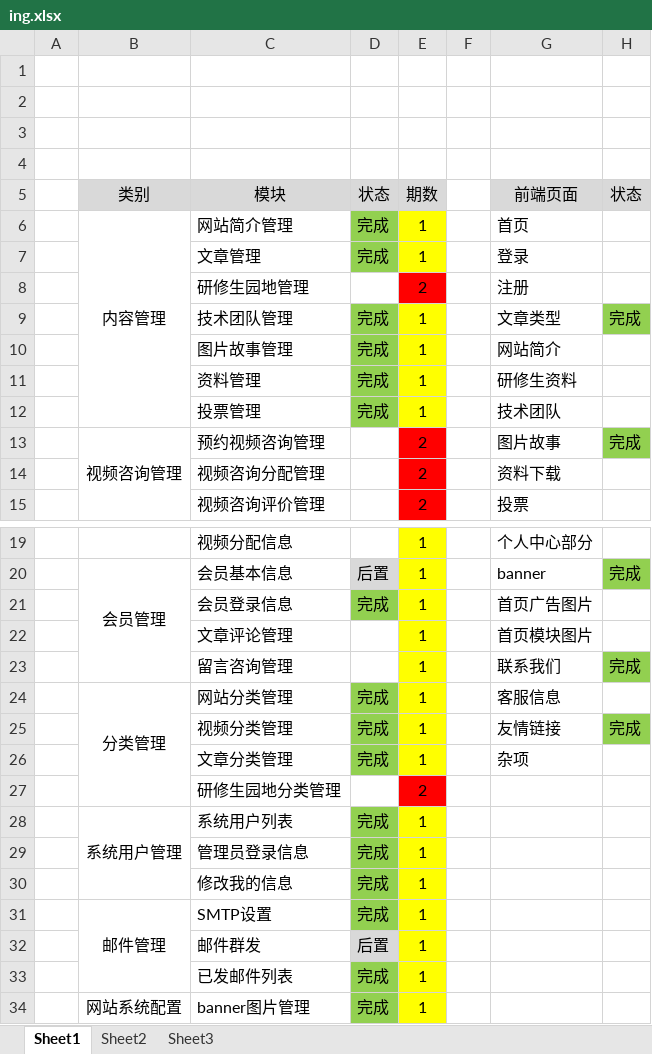
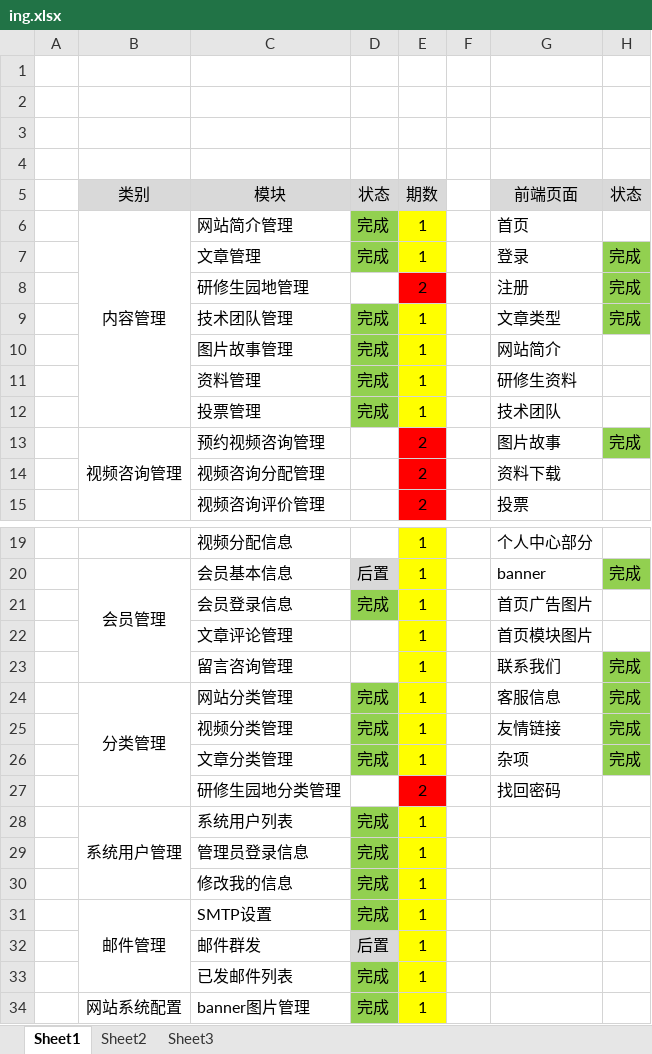
Before and after one commit to guangxu1202/yrzgy, an Excel workbook: ing.xlsx, sheet Sheet1, drawn as a sheet; only a part is shown, gaps mark what is left out; values as stored, in another font and other column widths than the file's, no borders; the diff names each change by its address in the sheet, - before the commit and + after, or states it on an @@ line.

```diff
--- a/ing.xlsx (sheet Sheet1)
+++ b/ing.xlsx (sheet Sheet1)
-H7:H8 (状态): (empty)
+H7:H8 (状态): 完成
-H7:H8 fill: none
+H7:H8 fill: #92D050
-H24 (状态): (empty)
+H24 (状态): 完成
-H24 fill: none
+H24 fill: #92D050
-H26 (状态): (empty)
+H26 (状态): 完成
-H26 fill: none
+H26 fill: #92D050
-G27 (前端页面): (empty)
+G27 (前端页面): 找回密码
```
Also changed, not shown: 30 other files.
